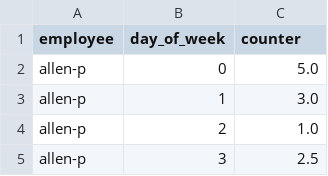
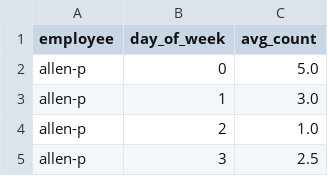
Before and after one commit to Karhun/enron_emails, a CSV file: emails_sent_average_per_weekday.csv, drawn as a sheet; only a part is shown.

Commit message:
csv file updated, corrected the last column name.

```diff
--- a/emails_sent_average_per_weekday.csv
+++ b/emails_sent_average_per_weekday.csv
@@ -1,2 +1,2 @@
-employee,day_of_week,counter
+employee,day_of_week,avg_count
 allen-p,0,5.0
```
